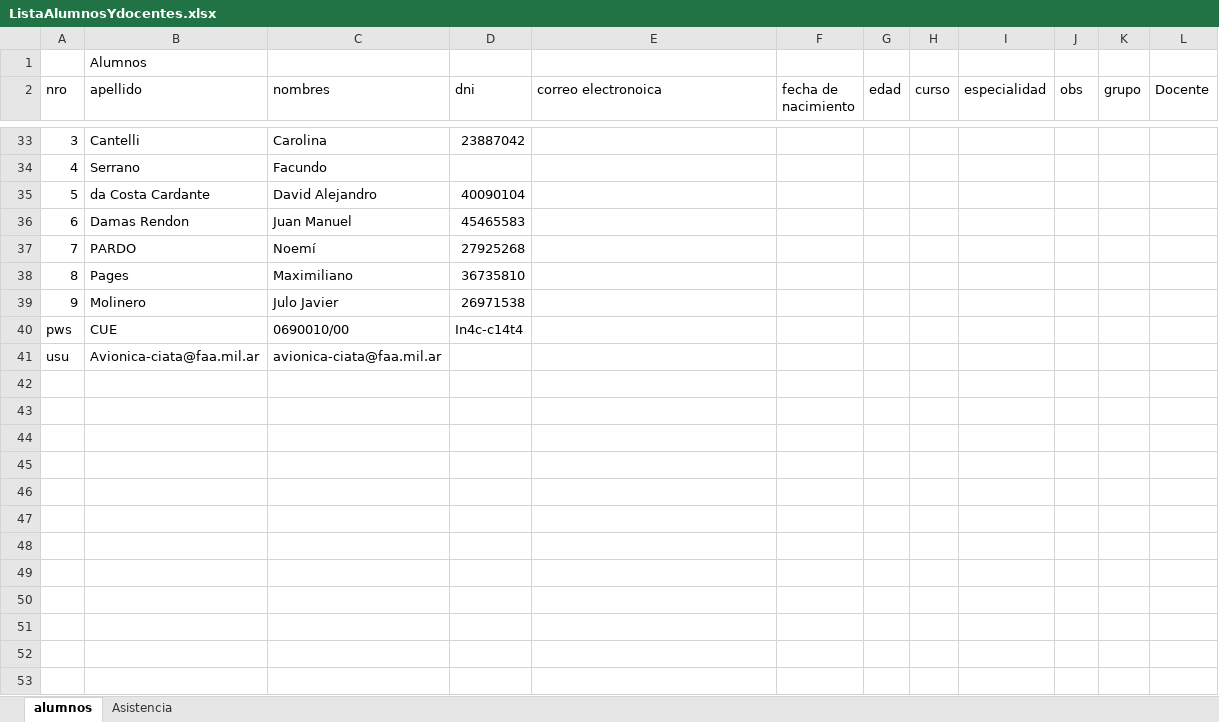
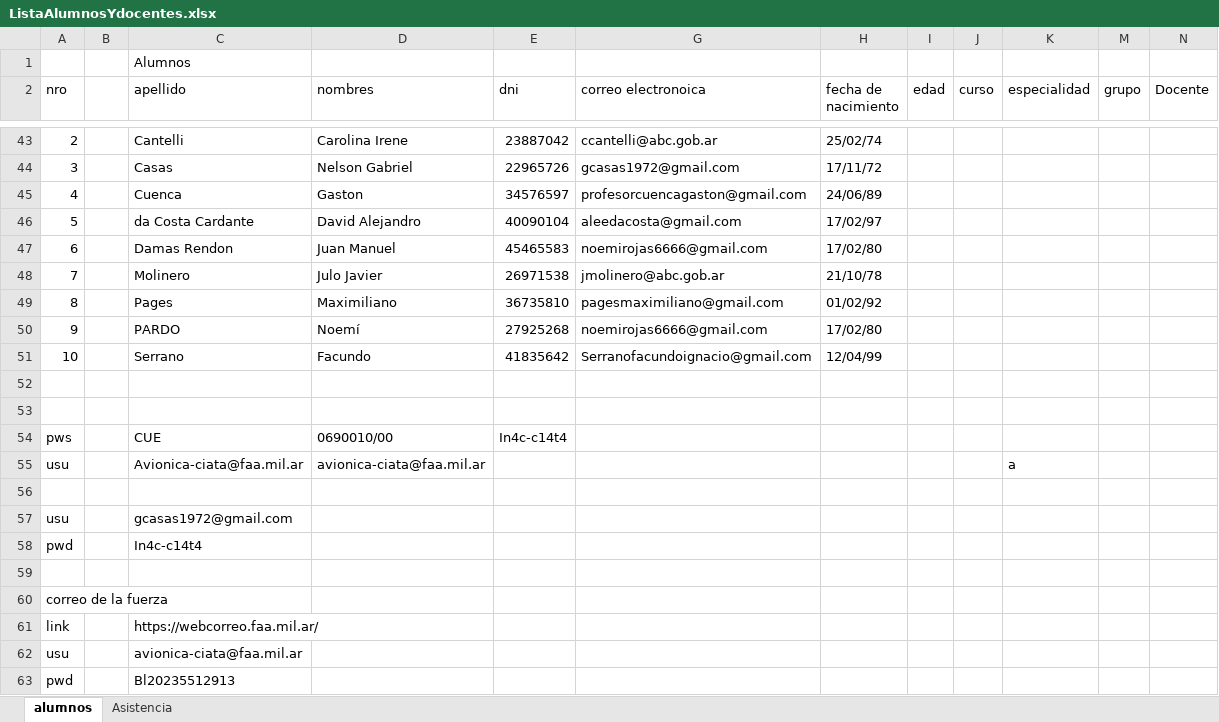
Before and after one commit to gcasas1972/CopaRobotica2026, an Excel workbook: documentacion/generada/ListaAlumnosYdocentes.xlsx, sheet alumnos, drawn as a sheet; only a part is shown, gaps mark what is left out; values as stored, in another font and other column widths than the file's, no cell formats; removed rows and columns are numbered as before the commit, all else as after; the diff covers the shown part only; the diff names each change by its address in the sheet, - before the commit and + after, or states it on an @@ line.

Commit message:
actualizacion de datos de alumnos y profesores

```diff
--- a/documentacion/generada/ListaAlumnosYdocentes.xlsx (sheet alumnos)
+++ b/documentacion/generada/ListaAlumnosYdocentes.xlsx (sheet alumnos)
+column B, empty
-column J (obs), empty
-A43 (nro): 3
+A43 (nro): 2
-D43 (nombres): Carolina
+D43 (nombres): Carolina Irene
-G43 (correo electronoica): (empty)
+G43 (correo electronoica): ccantelli@abc.gob.ar
-H43 (fecha de nacimiento): (empty)
+H43 (fecha de nacimiento): 25/02/74
-row 34: 4 | Serrano | Facundo
+row 44: 3 |  | Casas | Nelson Gabriel | 22965726 | gcasas1972@gmail.com | 17/11/72
+row 45: 4 |  | Cuenca | Gaston | 34576597 | profesorcuencagaston@gmail.com | 24/06/89
-G46 (correo electronoica): (empty)
+G46 (correo electronoica): aleedacosta@gmail.com
-H46 (fecha de nacimiento): (empty)
+H46 (fecha de nacimiento): 17/02/97
-G47 (correo electronoica): (empty)
+G47 (correo electronoica): noemirojas6666@gmail.com
-H47 (fecha de nacimiento): (empty)
+H47 (fecha de nacimiento): 17/02/80
-row 37: 7 | PARDO | Noemí | 27925268
+row 48: 7 |  | Molinero | Julo Javier | 26971538 | jmolinero@abc.gob.ar | 21/10/78
-G49 (correo electronoica): (empty)
+G49 (correo electronoica): pagesmaximiliano@gmail.com
-H49 (fecha de nacimiento): (empty)
+H49 (fecha de nacimiento): 01/02/92
+row 50: 9 |  | PARDO | Noemí | 27925268 | noemirojas6666@gmail.com | 17/02/80
+row 51: 10 |  | Serrano | Facundo | 41835642 | Serranofacundoignacio@gmail.com | 12/04/99
-row 52: 9 | Molinero | Julo Javier | 26971538
+row 52: (empty)
+row 53: (empty)
-K55 (especialidad): (empty)
+K55 (especialidad): a
+row 56: (empty)
+row 57: usu |  | gcasas1972@gmail.com
+row 58: pwd |  | In4c-c14t4
+row 59: (empty)
+row 60: correo de la fuerza
+row 61: link |  | https://webcorreo.faa.mil.ar/
+row 62: usu |  | avionica-ciata@faa.mil.ar
+row 63: pwd |  | Bl20235512913
```
Also changed, not shown: 19 added rows, 9 removed rows, 2 moved rows and 39 edited cells elsewhere in this sheet, sheet Asistencia, cell formats, hidden cells, 1 other file.
